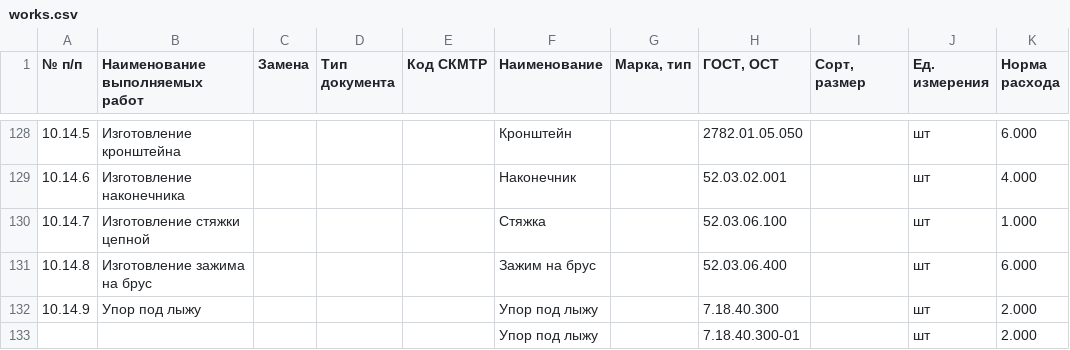
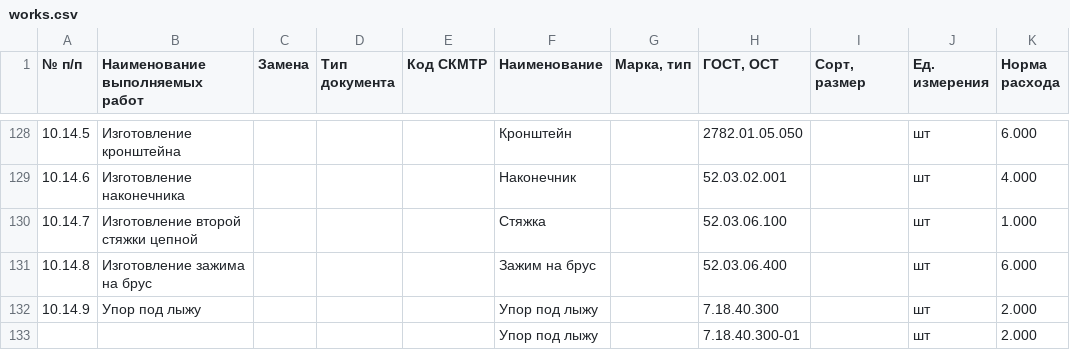
Before and after one commit to EGOmaniack/dbwork, a CSV file: web/files/works.csv, drawn as a sheet; only a part is shown, gaps mark what is left out; the diff names each change by its address in the sheet, - before the commit and + after, or states it on an @@ line.

```diff
--- a/web/files/works.csv
+++ b/web/files/works.csv
-B130 (Наименование выполняемых работ): Изготовление стяжки цепной
+B130 (Наименование выполняемых работ): Изготовление второй стяжки цепной
```
Also changed, not shown: 5 other files.
